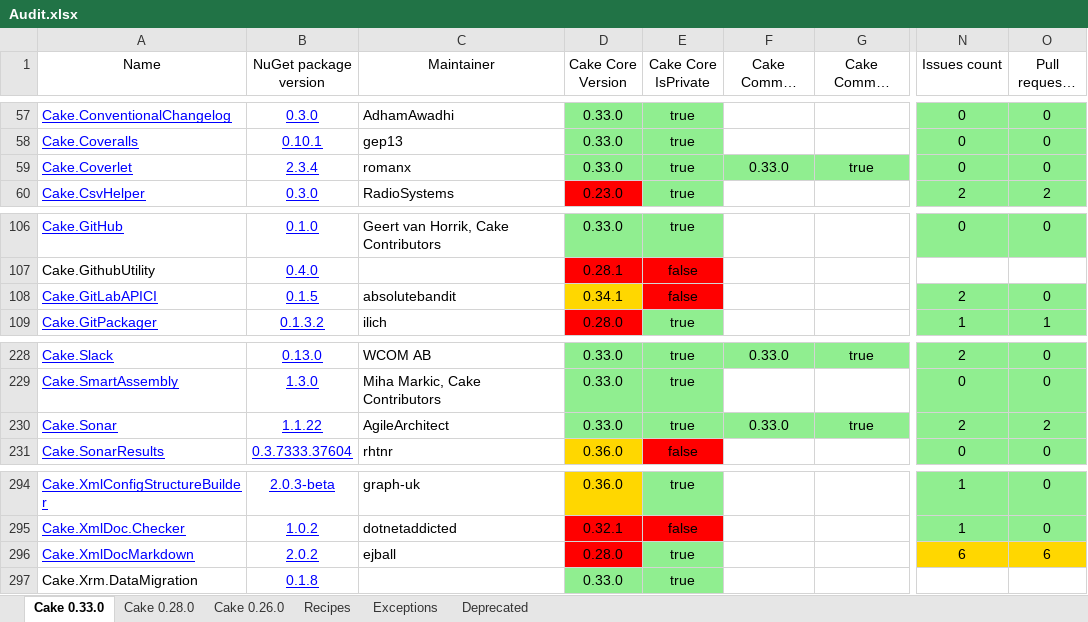
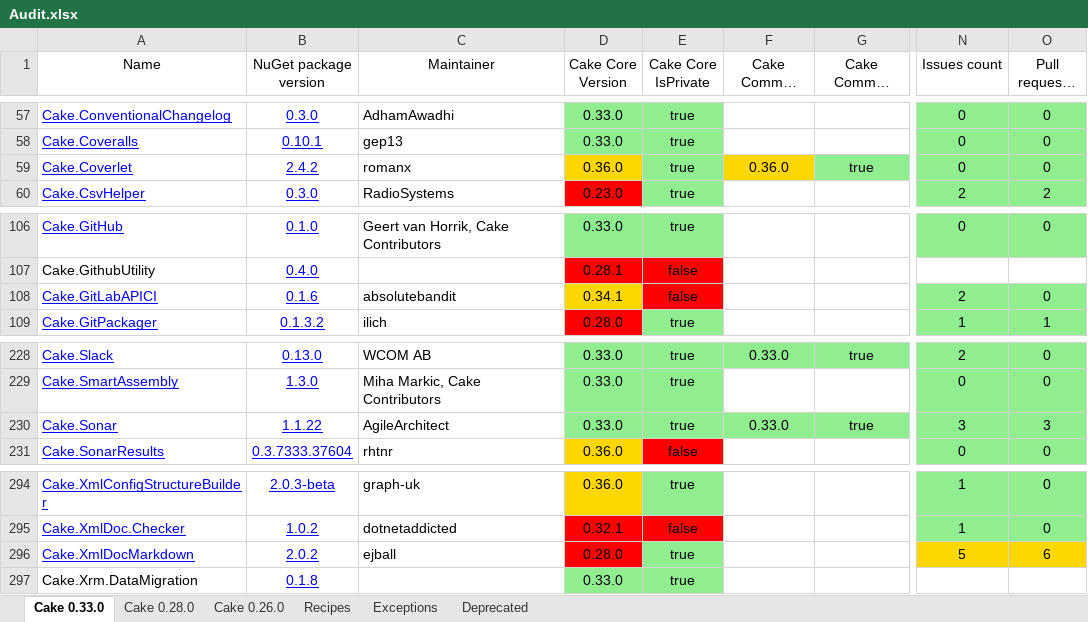
Before and after one commit to cake-contrib/Home, an Excel workbook: Audit.xlsx, sheet Cake 0.33.0, drawn as a sheet; only a part is shown, gaps mark what is left out; long unchanged cells end in …; values as stored, in another font and other column widths than the file's, no borders; the diff names each change by its address in the sheet, - before the commit and + after, or states it on an @@ line.

```diff
--- a/Audit.xlsx (sheet Cake 0.33.0)
+++ b/Audit.xlsx (sheet Cake 0.33.0)
-B59 (NuGet package version): 2.3.4
+B59 (NuGet package version): 2.4.2
-D59 (Cake Core Version): 0.33.0
+D59 (Cake Core Version): 0.36.0
-D59 fill: #90EE90
+D59 fill: #FFD700
-F59 (Cake Common Version): 0.33.0
+F59 (Cake Common Version): 0.36.0
-F59 fill: #90EE90
+F59 fill: #FFD700
-B108 (NuGet package version): 0.1.5
+B108 (NuGet package version): 0.1.6
-N230 (Issues count): 2
+N230 (Issues count): 3
-O230 (Pull requests count): 2
+O230 (Pull requests count): 3
-N296 (Issues count): 6
+N296 (Issues count): 5
```
Also changed, not shown: sheet Cake 0.28.0, sheet Cake 0.26.0, 7 other files.
